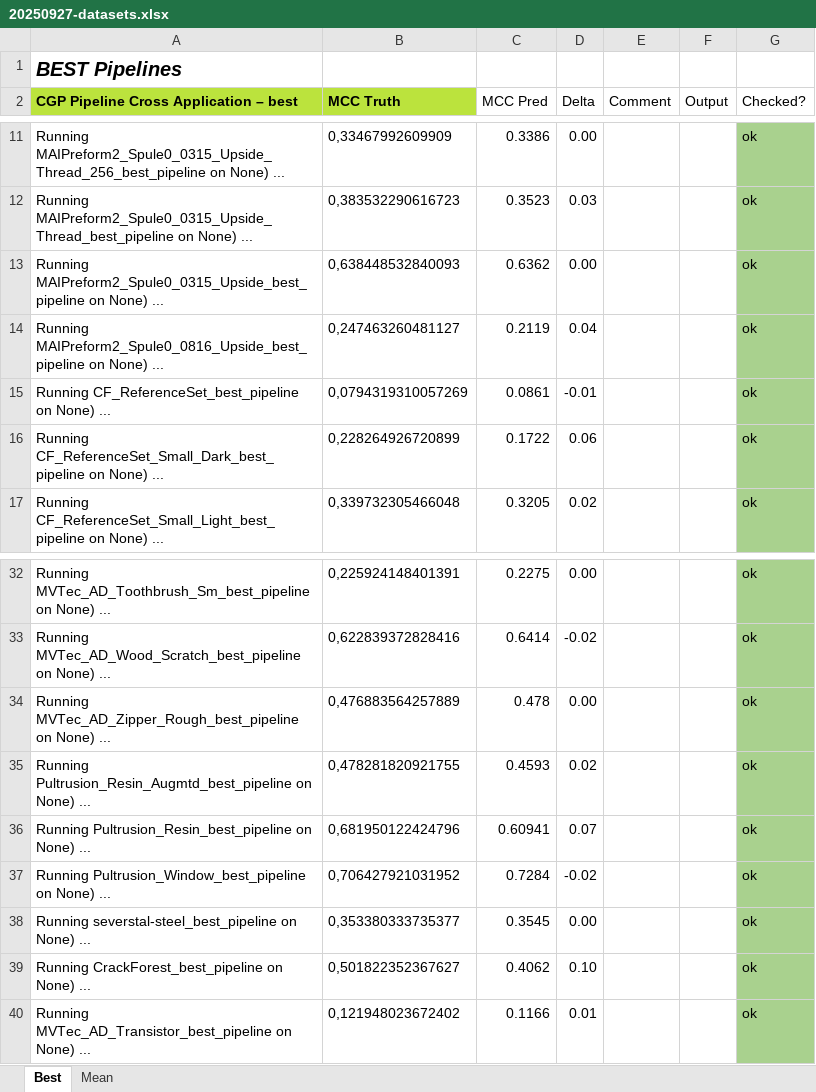
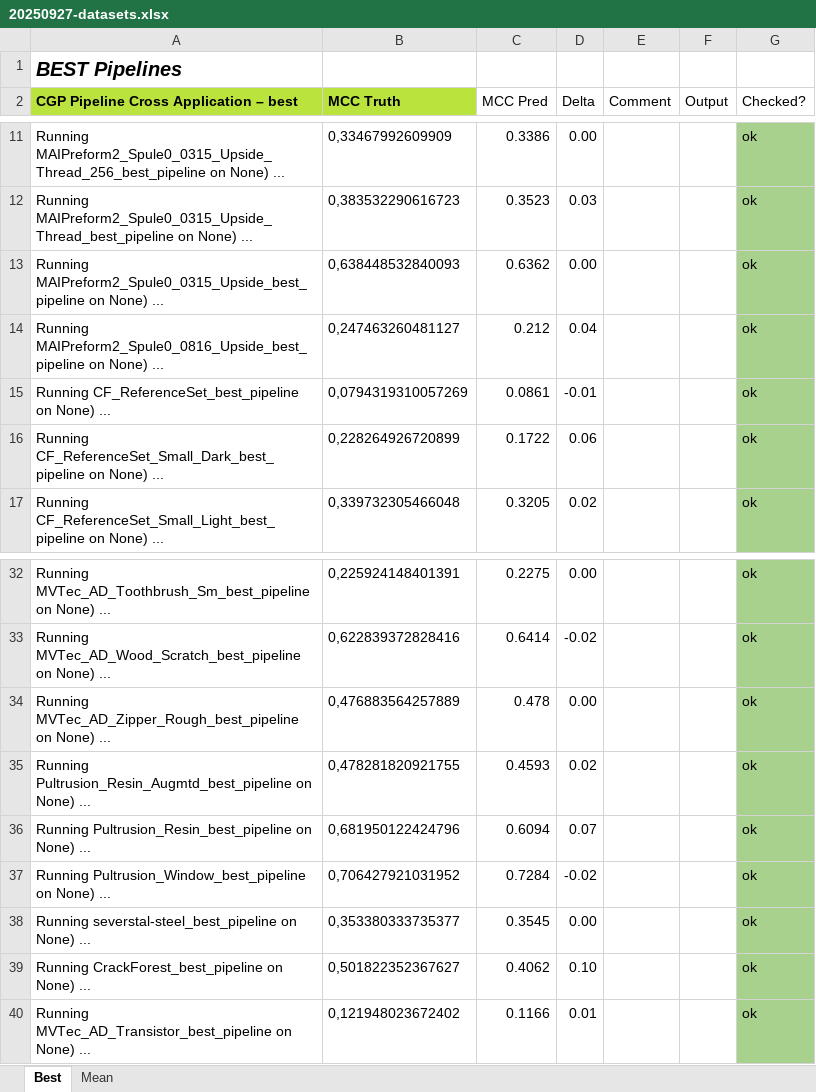
Before and after one commit to anmarchio/experiments, an Excel workbook: param_tuning/20250927-datasets.xlsx, sheet Best, drawn as a sheet; only a part is shown, gaps mark what is left out; values as stored, in another font and other column widths than the file's, no borders; conditional formats and table styles not drawn; the diff names each change by its address in the sheet, - before the commit and + after, or states it on an @@ line.

```diff
--- a/param_tuning/20250927-datasets.xlsx (sheet Best)
+++ b/param_tuning/20250927-datasets.xlsx (sheet Best)
-C14 (MCC Pred): 0.2119
+C14 (MCC Pred): 0.212
-C36 (MCC Pred): 0.60941
+C36 (MCC Pred): 0.6094
```
Also changed, not shown: sheet Mean, 38 other files.
